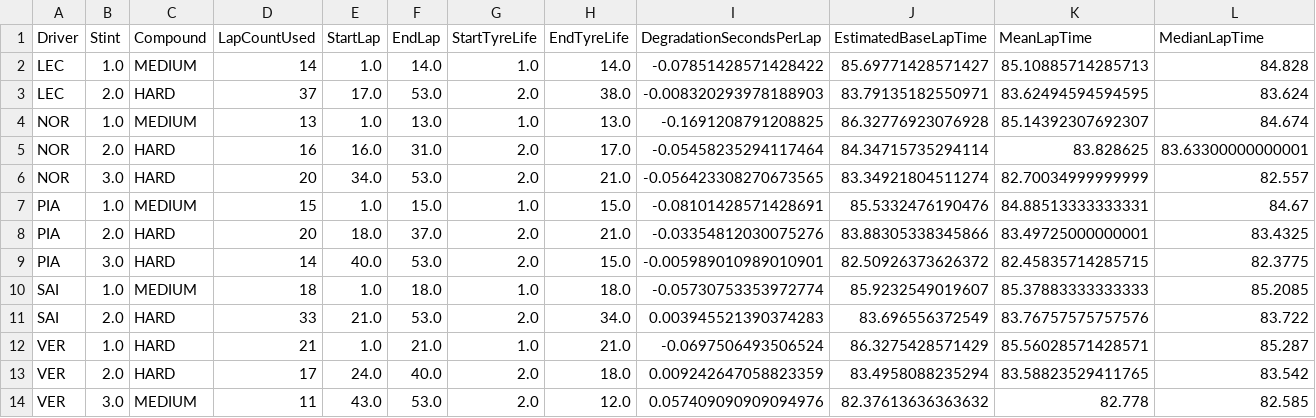
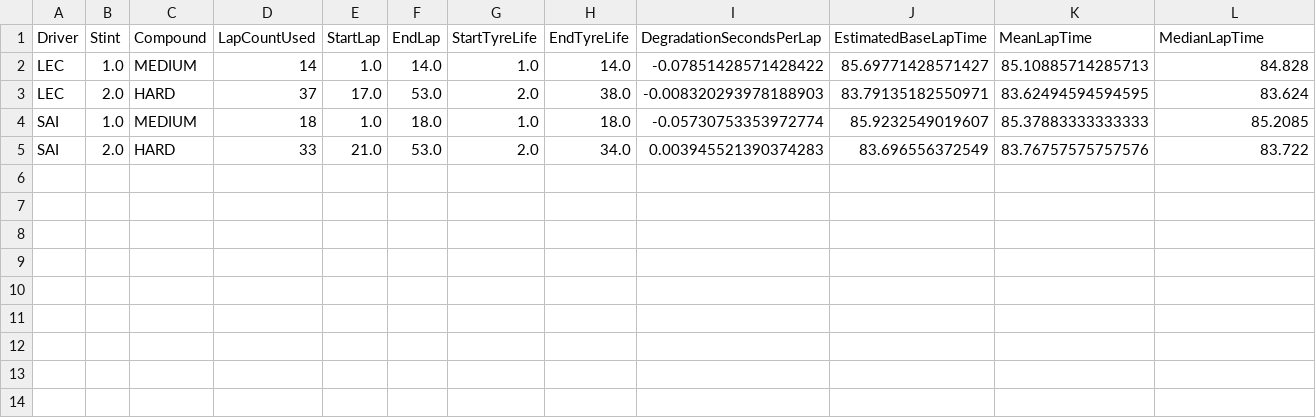
Before and after one commit to jomalm215/f1-race-strategy-analyzer, a CSV file: strategy_reports/2024_monza_degradation.csv, drawn as a sheet; the diff names each change by its address in the sheet, - before the commit and + after, or states it on an @@ line.

Commit message:
add CLI pit strategy outputs and updates to report

```diff
--- a/strategy_reports/2024_monza_degradation.csv
+++ b/strategy_reports/2024_monza_degradation.csv
-row 4: NOR | 1.0 | MEDIUM | 13 | 1.0 | 13.0 | 1.0 | 13.0 | -0.1691208791208825 | 86.32776923076928 | 85.14392307692307 | 84.674
-row 5: NOR | 2.0 | HARD | 16 | 16.0 | 31.0 | 2.0 | 17.0 | -0.05458235294117464 | 84.34715735294114 | 83.828625 | 83.63300000000001
-row 6: NOR | 3.0 | HARD | 20 | 34.0 | 53.0 | 2.0 | 21.0 | -0.056423308270673565 | 83.34921804511274 | 82.70034999999999 | 82.557
-row 7: PIA | 1.0 | MEDIUM | 15 | 1.0 | 15.0 | 1.0 | 15.0 | -0.08101428571428691 | 85.5332476190476 | 84.88513333333331 | 84.67
-row 8: PIA | 2.0 | HARD | 20 | 18.0 | 37.0 | 2.0 | 21.0 | -0.03354812030075276 | 83.88305338345866 | 83.49725000000001 | 83.4325
-row 9: PIA | 3.0 | HARD | 14 | 40.0 | 53.0 | 2.0 | 15.0 | -0.005989010989010901 | 82.50926373626372 | 82.45835714285715 | 82.3775
-row 12: VER | 1.0 | HARD | 21 | 1.0 | 21.0 | 1.0 | 21.0 | -0.0697506493506524 | 86.3275428571429 | 85.56028571428571 | 85.287
-row 13: VER | 2.0 | HARD | 17 | 24.0 | 40.0 | 2.0 | 18.0 | 0.009242647058823359 | 83.4958088235294 | 83.58823529411765 | 83.542
-row 14: VER | 3.0 | MEDIUM | 11 | 43.0 | 53.0 | 2.0 | 12.0 | 0.057409090909094976 | 82.37613636363632 | 82.778 | 82.585
```
Also changed, not shown: strategy_reports/2024_monza_stint_summary.csv, 14 other files.
